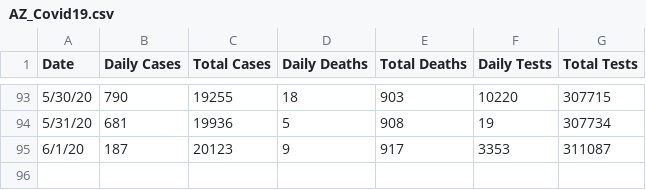
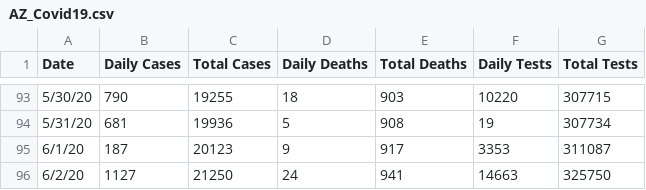
Before and after one commit to tjslezak/covid19, a CSV file: data/AZ_Covid19.csv, drawn as a sheet; only a part is shown, gaps mark what is left out.

Commit message:
Updated data

```diff
--- a/data/AZ_Covid19.csv
+++ b/data/AZ_Covid19.csv
@@ -95 +95,2 @@ Date,Daily Cases,Total Cases,Daily Deaths,Total Deaths,Daily Tests,Total Tests
 6/1/20,187,20123,9,917,3353,311087
+6/2/20,1127,21250,24,941,14663,325750
```
Also changed, not shown: 1 other file.
